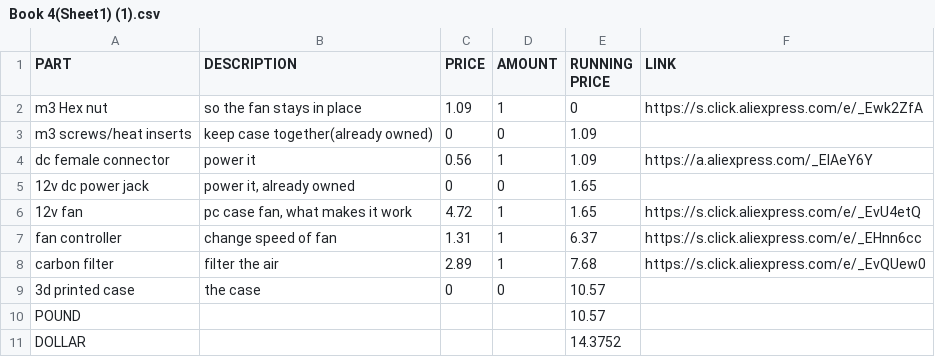
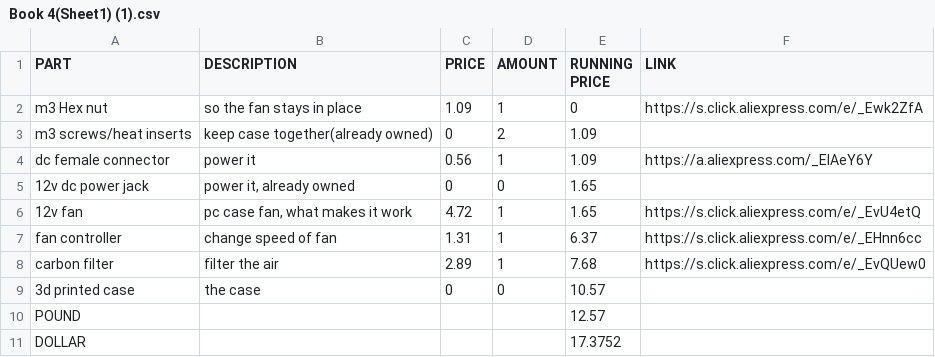
Before and after one commit to Bananaking23/Fume-extractor, a CSV file: Book 4(Sheet1) (1).csv, drawn as a sheet.

Commit message:
Modify quantities and running prices in CSV
Updated the amount for 'm3 screws/heat inserts' and adjusted the running prices accordingly.

```diff
--- a/Book 4(Sheet1) (1).csv
+++ b/Book 4(Sheet1) (1).csv
@@ -2,3 +2,3 @@ PART,DESCRIPTION,PRICE,AMOUNT,RUNNING PRICE,LINK
 m3 Hex nut,so the fan stays in place,1.09,1,0,https://s.click.aliexpress.com/e/_Ewk2ZfA
-m3 screws/heat inserts ,keep case together(already owned),0,0,1.09,
+m3 screws/heat inserts ,keep case together(already owned),0,2,1.09,
 dc female connector,power it,0.56,1,1.09,https://a.aliexpress.com/_EIAeY6Y
@@ -9,3 +9,3 @@ carbon filter,filter the air,2.89,1,7.68,https://s.click.aliexpress.com/e/_EvQUe
 3d printed case,the case,0,0,10.57,
-POUND,,,,10.57,
-DOLLAR,,,,14.3752,
+POUND,,,,12.57,
+DOLLAR,,,,17.3752,
```
